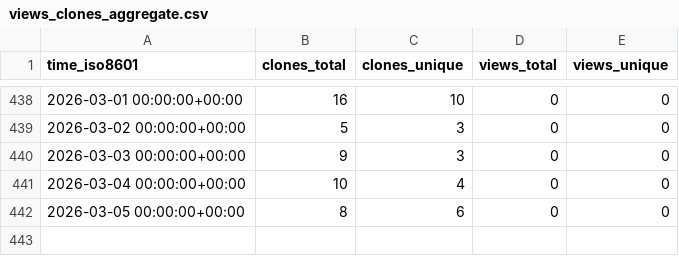
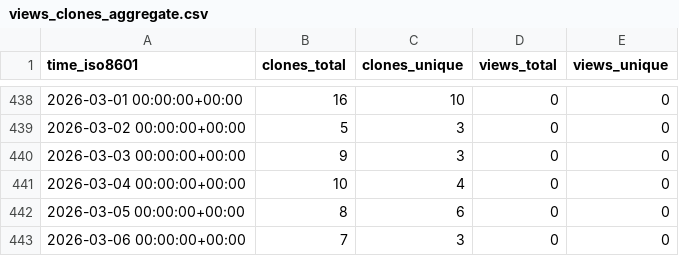
Before and after one commit to cubicleguy/ess_accl_ros1_driver, a CSV file: cubicleguy/ess_accl_ros1_driver/ghrs-data/views_clones_aggregate.csv, drawn as a sheet; only a part is shown, gaps mark what is left out; the diff names each change by its address in the sheet, - before the commit and + after, or states it on an @@ line.

```diff
--- a/cubicleguy/ess_accl_ros1_driver/ghrs-data/views_clones_aggregate.csv
+++ b/cubicleguy/ess_accl_ros1_driver/ghrs-data/views_clones_aggregate.csv
+row 443: 2026-03-06 00:00:00+00:00 | 7 | 3 | 0 | 0
```
Also changed, not shown: 1 other file.
